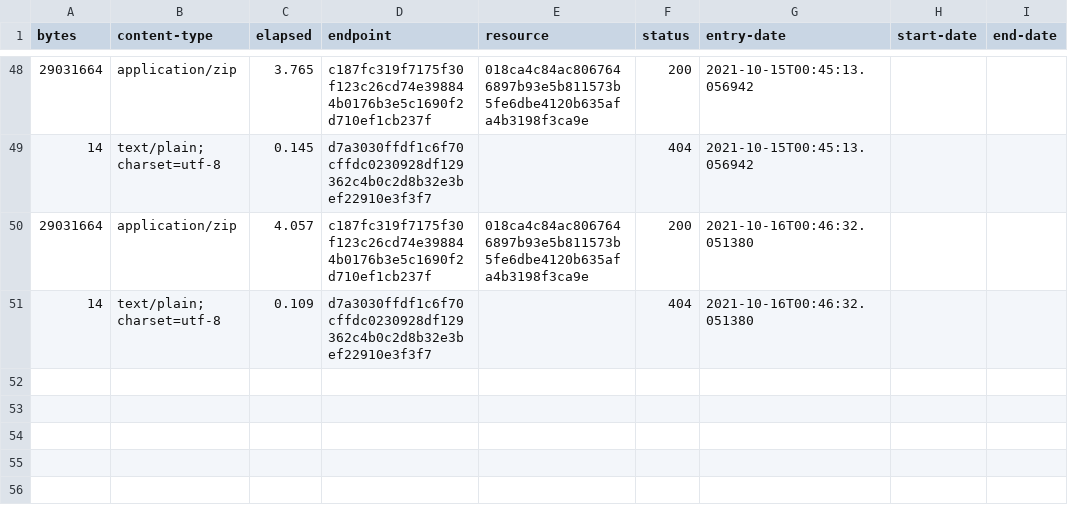
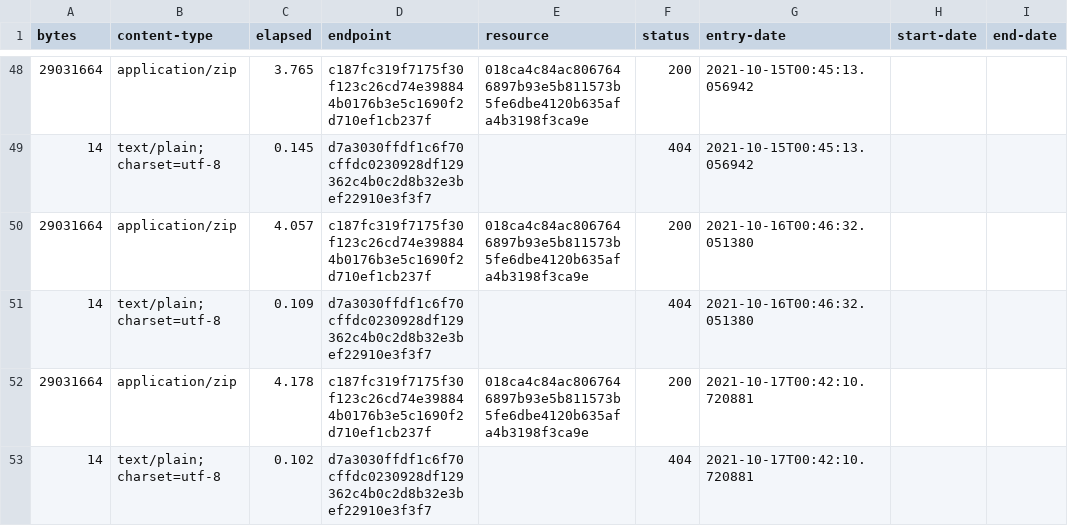
Before and after one commit to digital-land/listed-building-collection, a CSV file: collection/log.csv, drawn as a sheet; only a part is shown, gaps mark what is left out.

Commit message:
Collection 2021-10-17

```diff
--- a/collection/log.csv
+++ b/collection/log.csv
@@ -51 +51,3 @@ bytes,content-type,elapsed,endpoint,resource,status,entry-date,start-date,end-da
 14,text/plain; charset=utf-8,0.109,d7a3030ffdf1c6f70cffdc0230928df129362c4b0c2d8b32e3bef22910e3f3f7,,404,2021-10-16T00:46:32.051380,,
+29031664,application/zip,4.178,c187fc319f7175f30f123c26cd74e398844b0176b3e5c1690f2d710ef1cb237f,018ca4c84ac8067646897b93e5b811573b5fe6dbe4120b635afa4b3198f3ca9e,200,2021-10-17T00:42:10.720881,,
+14,text/plain; charset=utf-8,0.102,d7a3030ffdf1c6f70cffdc0230928df129362c4b0c2d8b32e3bef22910e3f3f7,,404,2021-10-17T00:42:10.720881,,
```
